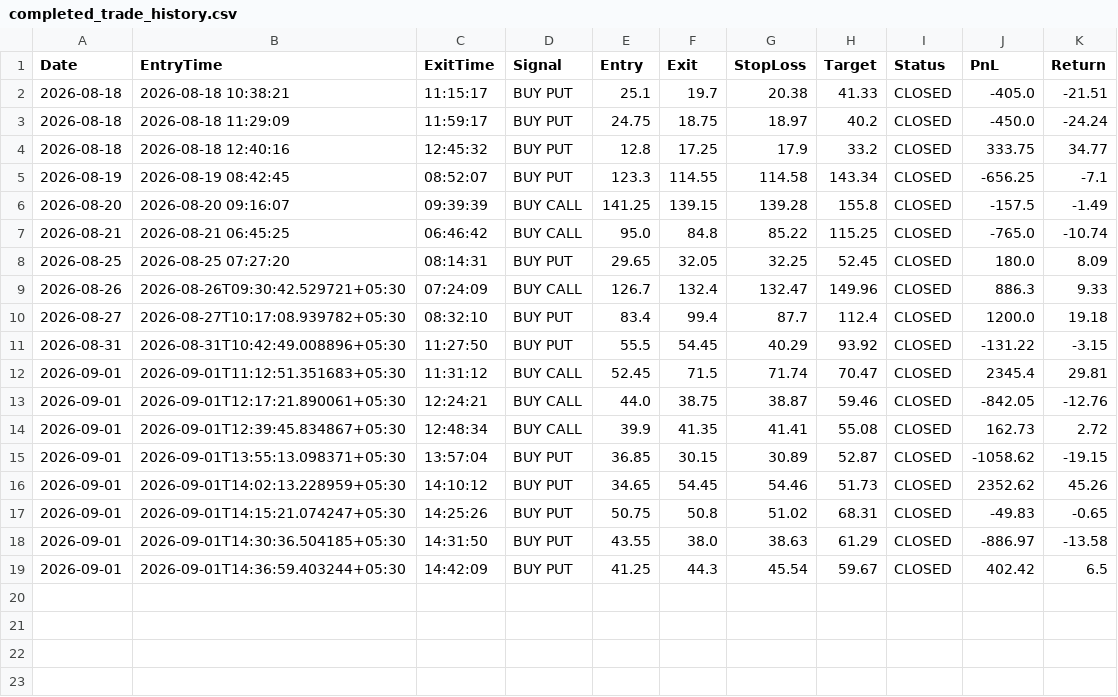
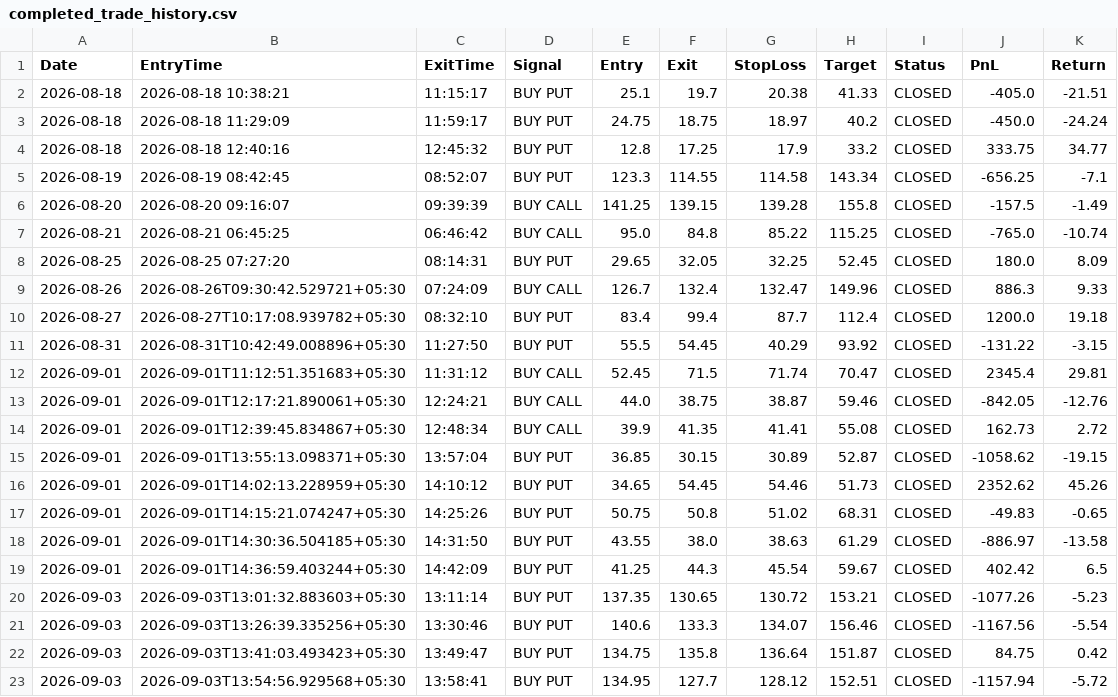
Before and after one commit to ebadaariz2203-ux/Option-Buying-bot, a CSV file: trade_history/completed_trade_history.csv, drawn as a sheet.

```diff
--- a/trade_history/completed_trade_history.csv
+++ b/trade_history/completed_trade_history.csv
@@ -19 +19,5 @@ Date,EntryTime,ExitTime,Signal,Entry,Exit,StopLoss,Target,Status,PnL,Return
 2026-09-01,2026-09-01T14:36:59.403244+05:30,14:42:09,BUY PUT,41.25,44.3,45.54,59.67,CLOSED,402.42,6.5
+2026-09-03,2026-09-03T13:01:32.883603+05:30,13:11:14,BUY PUT,137.35,130.65,130.72,153.21,CLOSED,-1077.26,-5.23
+2026-09-03,2026-09-03T13:26:39.335256+05:30,13:30:46,BUY PUT,140.6,133.3,134.07,156.46,CLOSED,-1167.56,-5.54
+2026-09-03,2026-09-03T13:41:03.493423+05:30,13:49:47,BUY PUT,134.75,135.8,136.64,151.87,CLOSED,84.75,0.42
+2026-09-03,2026-09-03T13:54:56.929568+05:30,13:58:41,BUY PUT,134.95,127.7,128.12,152.51,CLOSED,-1157.94,-5.72
```
Also changed, not shown: 3 other files.
